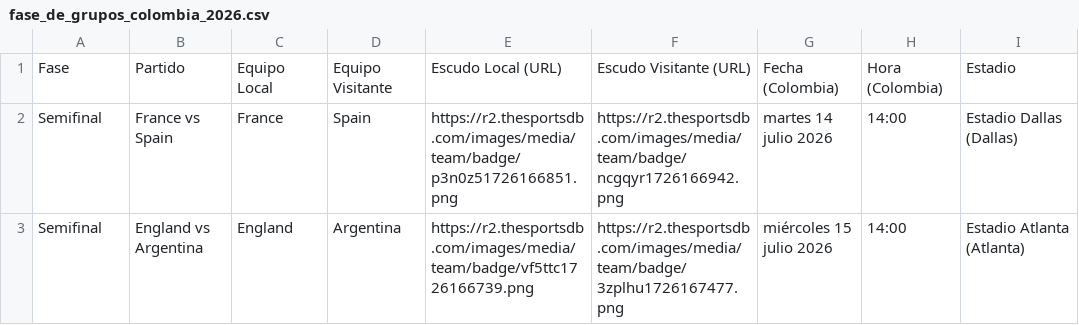
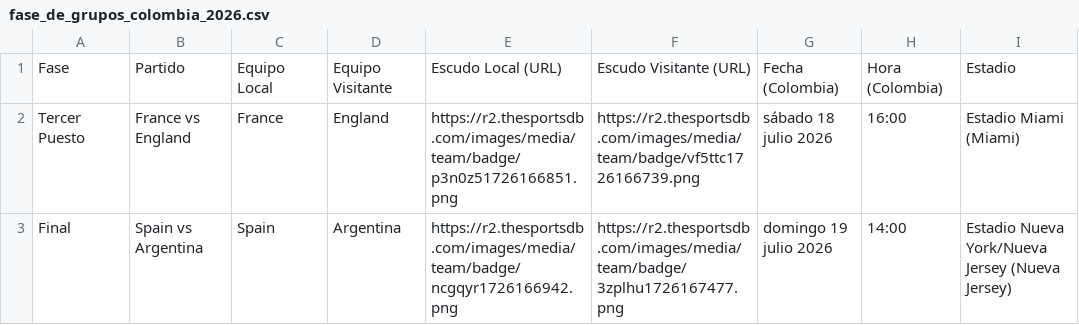
Before and after one commit to Kcontreras48/FaseGrupo, a CSV file: fase_de_grupos_colombia_2026.csv, drawn as a sheet.

Commit message:
Add final and third place matches to CSV

```diff
--- a/fase_de_grupos_colombia_2026.csv
+++ b/fase_de_grupos_colombia_2026.csv
@@ -1,3 +1,3 @@
 Fase,Partido,Equipo Local,Equipo Visitante,Escudo Local (URL),Escudo Visitante (URL),Fecha (Colombia),Hora (Colombia),Estadio
-Semifinal,France vs Spain,France,Spain,https://r2.thesportsdb.com/images/media/team/badge/p3n0z51726166851.png,https://r2.thesportsdb.com/images/media/team/badge/ncgqyr1726166942.png,martes 14 julio 2026,14:00,Estadio Dallas (Dallas)
-Semifinal,England vs Argentina,England,Argentina,https://r2.thesportsdb.com/images/media/team/badge/vf5ttc1726166739.png,https://r2.thesportsdb.com/images/media/team/badge/3zplhu1726167477.png,miércoles 15 julio 2026,14:00,Estadio Atlanta (Atlanta)
+Tercer Puesto,France vs England,France,England,https://r2.thesportsdb.com/images/media/team/badge/p3n0z51726166851.png,https://r2.thesportsdb.com/images/media/team/badge/vf5ttc1726166739.png,sábado 18 julio 2026,16:00,Estadio Miami (Miami)
+Final,Spain vs Argentina,Spain,Argentina,https://r2.thesportsdb.com/images/media/team/badge/ncgqyr1726166942.png,https://r2.thesportsdb.com/images/media/team/badge/3zplhu1726167477.png,domingo 19 julio 2026,14:00,Estadio Nueva York/Nueva Jersey (Nueva Jersey)
```
